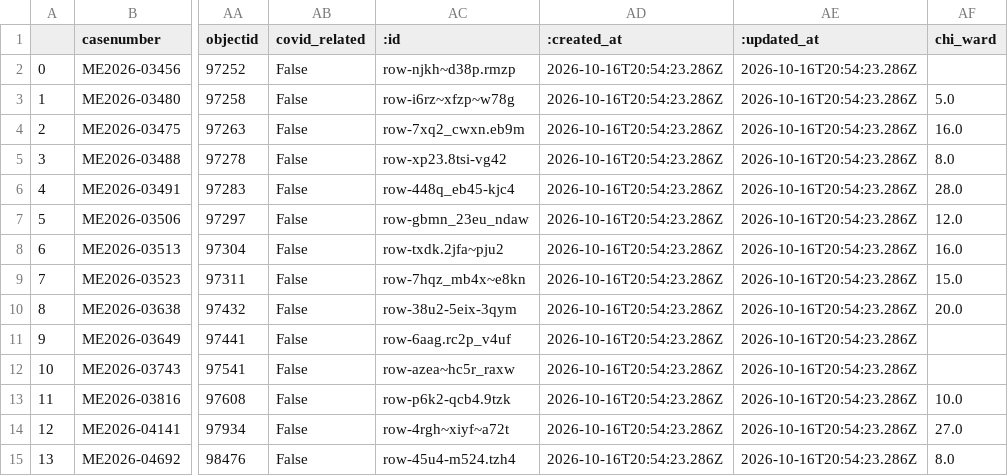
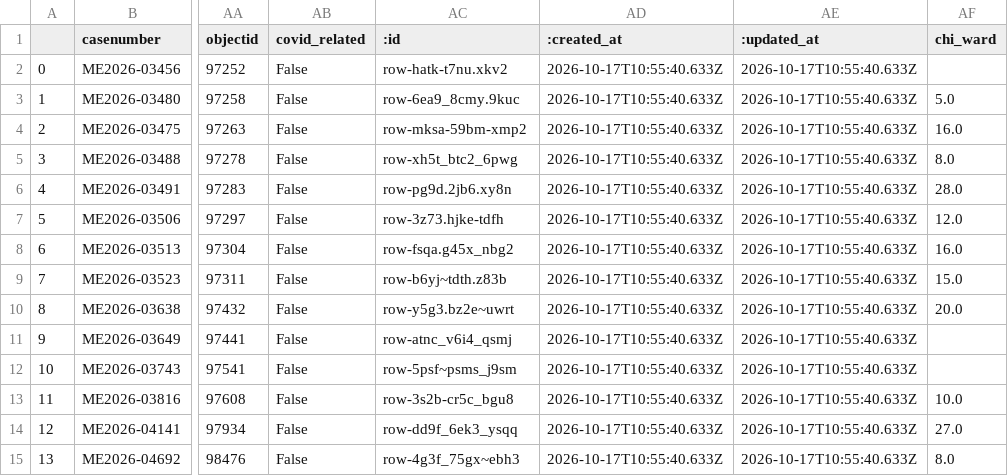
Before and after one commit to cam-rodriguez/cpm_heatbot, a CSV file: data/today_heatdeaths.csv, drawn as a sheet; only a part is shown, gaps mark what is left out; the diff names each change by its address in the sheet, - before the commit and + after, or states it on an @@ line.

```diff
--- a/data/today_heatdeaths.csv
+++ b/data/today_heatdeaths.csv
-AC2 (:id): row-njkh~d38p.rmzp
+AC2 (:id): row-hatk-t7nu.xkv2
-AD2:AD15 (:created_at): 2026-10-16T20:54:23.286Z
+AD2:AD15 (:created_at): 2026-10-17T10:55:40.633Z
-AE2:AE15 (:updated_at): 2026-10-16T20:54:23.286Z
+AE2:AE15 (:updated_at): 2026-10-17T10:55:40.633Z
-AC3 (:id): row-i6rz~xfzp~w78g
+AC3 (:id): row-6ea9_8cmy.9kuc
-AC4 (:id): row-7xq2_cwxn.eb9m
+AC4 (:id): row-mksa-59bm-xmp2
-AC5 (:id): row-xp23.8tsi-vg42
+AC5 (:id): row-xh5t_btc2_6pwg
-AC6 (:id): row-448q_eb45-kjc4
+AC6 (:id): row-pg9d.2jb6.xy8n
-AC7 (:id): row-gbmn_23eu_ndaw
+AC7 (:id): row-3z73.hjke-tdfh
-AC8 (:id): row-txdk.2jfa~pju2
+AC8 (:id): row-fsqa.g45x_nbg2
-AC9 (:id): row-7hqz_mb4x~e8kn
+AC9 (:id): row-b6yj~tdth.z83b
-AC10 (:id): row-38u2-5eix-3qym
+AC10 (:id): row-y5g3.bz2e~uwrt
-AC11 (:id): row-6aag.rc2p_v4uf
+AC11 (:id): row-atnc_v6i4_qsmj
-AC12 (:id): row-azea~hc5r_raxw
+AC12 (:id): row-5psf~psms_j9sm
-AC13 (:id): row-p6k2-qcb4.9tzk
+AC13 (:id): row-3s2b-cr5c_bgu8
-AC14 (:id): row-4rgh~xiyf~a72t
+AC14 (:id): row-dd9f_6ek3_ysqq
-AC15 (:id): row-45u4-m524.tzh4
+AC15 (:id): row-4g3f_75gx~ebh3
```
Also changed, not shown: data/all_heatdeaths.csv, data/archive/lastversion.csv.
